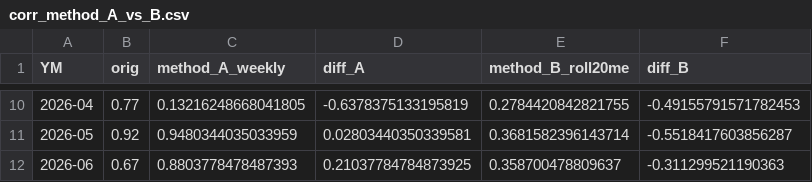
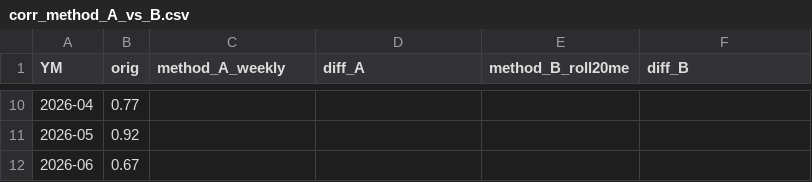
Before and after one commit to Jinwon83/liquidity, a CSV file: data/processed/corr_method_A_vs_B.csv, drawn as a sheet; only a part is shown, gaps mark what is left out; the diff covers the shown part only.

```diff
--- a/data/processed/corr_method_A_vs_B.csv
+++ b/data/processed/corr_method_A_vs_B.csv
@@ -10,3 +10,3 @@
-2026-04,0.77,0.13216248668041805,-0.6378375133195819,0.2784420842821755,-0.49155791571782453
-2026-05,0.92,0.9480344035033959,0.02803440350339581,0.3681582396143714,-0.5518417603856287
-2026-06,0.67,0.8803778478487393,0.21037784784873925,0.358700478809637,-0.311299521190363
+2026-04,0.77,,,,
+2026-05,0.92,,,,
+2026-06,0.67,,,,
```
Also changed, not shown: 32 edited cells elsewhere in this file, data/processed/corr_monthly_adopted.csv, data/processed/corr_rolling_weekly.csv, 18 other files.
